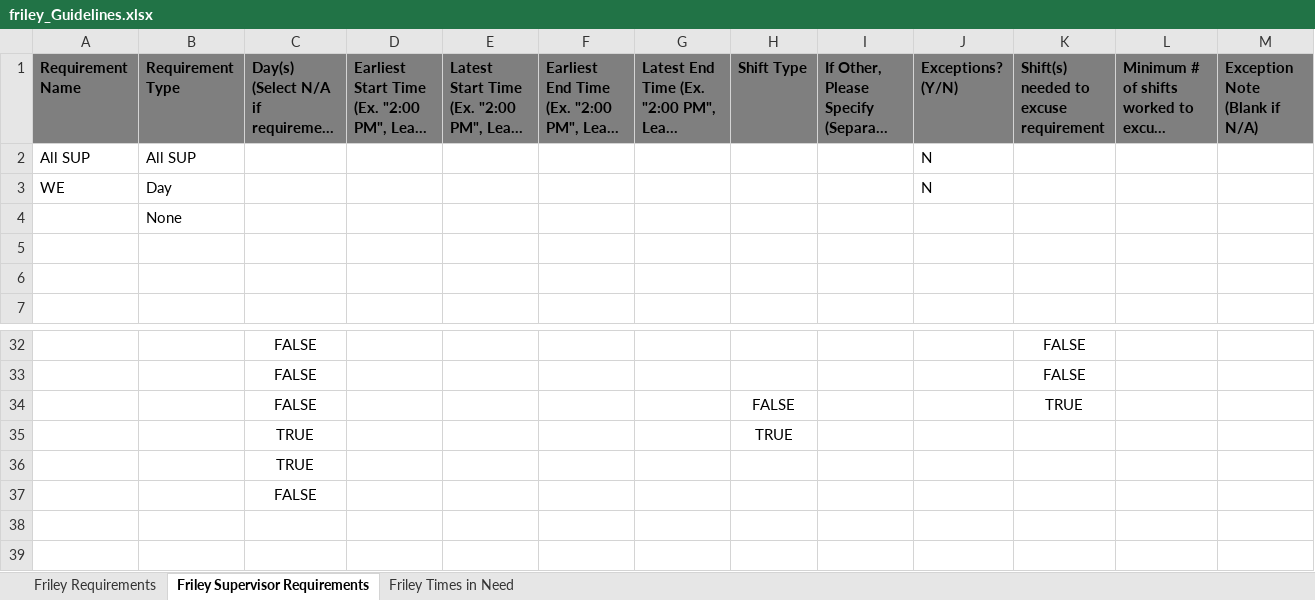
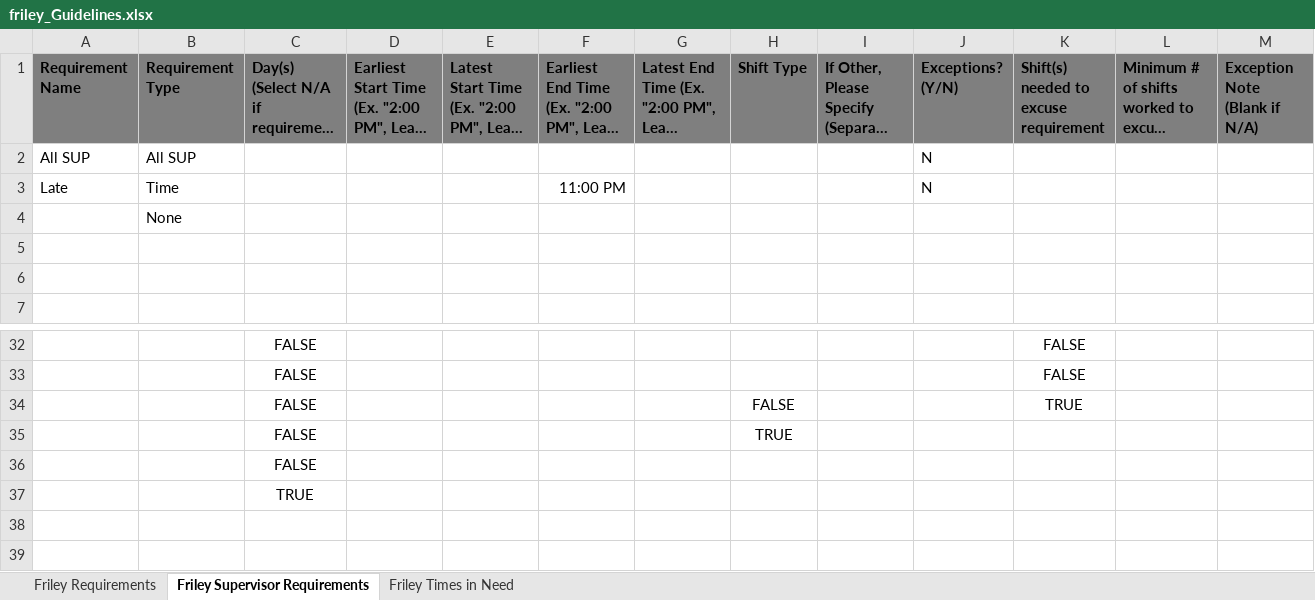
Before and after one commit to benjamintowle04/AutomatingRequirementChecks, an Excel workbook: Friley/friley_Guidelines.xlsx, sheet Friley Supervisor Requirements, drawn as a sheet; only a part is shown, gaps mark what is left out; long unchanged cells end in …; values as stored, in another font and other column widths than the file's, no borders; charts and pictures not drawn; removed rows and columns are numbered as before the commit, all else as after; the diff names each change by its address in the sheet, - before the commit and + after, or states it on an @@ line.

```diff
--- a/Friley/friley_Guidelines.xlsx (sheet Friley Supervisor Requirements)
+++ b/Friley/friley_Guidelines.xlsx (sheet Friley Supervisor Requirements)
-row 3: WE | Day |  |  |  |  |  |  |  | N
+row 3: Late | Time |  |  |  | 11:00 PM |  |  |  | N
-C35: TRUE
+C35: FALSE
@@ row 37 moved to row 36: FALSE @@
```
Also changed, not shown: sheet Friley Requirements, Convos/Shifts.xlsx, Friley/Shifts.xlsx, 13 other files.
